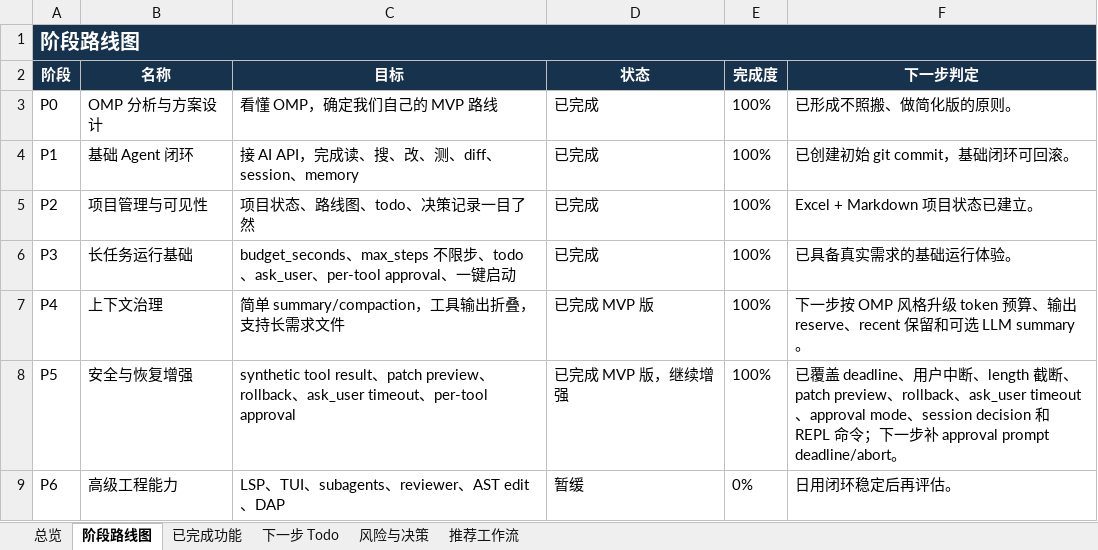
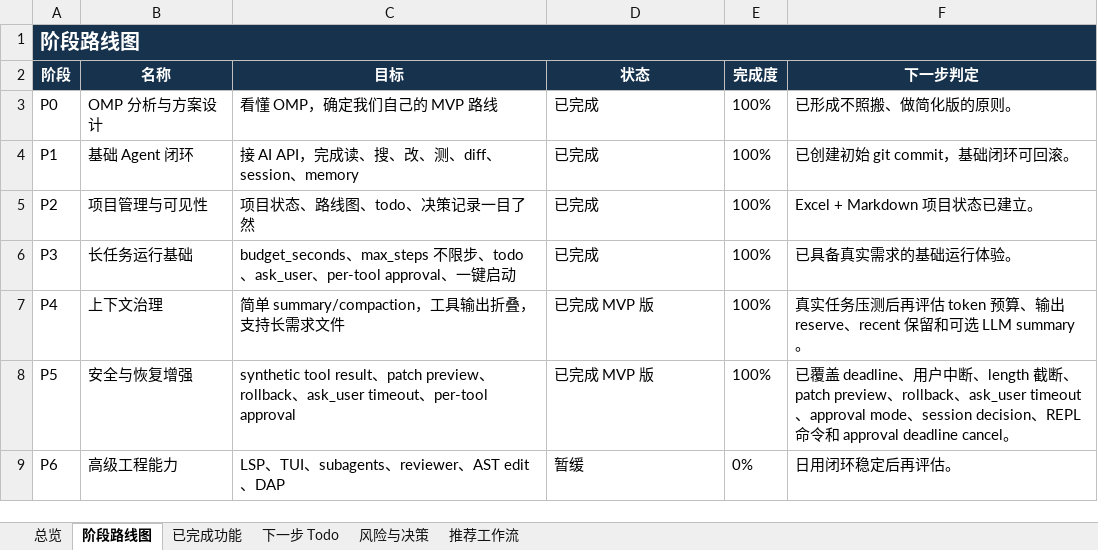
Before and after one commit to noone6931/lca-private-handoff-20260803, an Excel workbook: docs/local-coding-agent-project-management.xlsx, sheet 阶段路线图, drawn as a sheet; values as stored, in another font and other column widths than the file's, no borders; the diff names each change by its address in the sheet, - before the commit and + after, or states it on an @@ line.

Commit message:
Cancel approval prompts at deadline

```diff
--- a/docs/local-coding-agent-project-management.xlsx (sheet 阶段路线图)
+++ b/docs/local-coding-agent-project-management.xlsx (sheet 阶段路线图)
-F7 (下一步判定): 下一步按 OMP 风格升级 token 预算…
+F7 (下一步判定): 真实任务压测后再评估 token 预算…
-D8 (状态): 已完成 MVP 版，继续增强
+D8 (状态): 已完成 MVP 版
-F8 (下一步判定): …session decision 和 REPL 命令；下一步补 approval prompt deadline/abort。
+F8 (下一步判定): …session decision、REPL 命令和 approval deadline cancel。
```
Also changed, not shown: sheet 总览, sheet 风险与决策, sheet 已完成功能, sheet 下一步 Todo, 7 other files.
